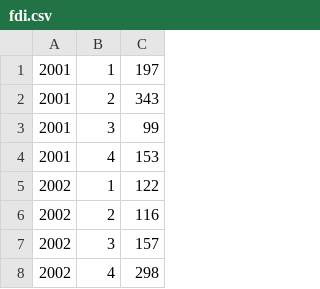
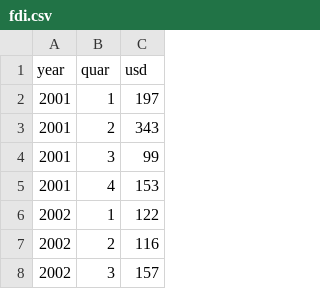
Before and after one commit to JobyKK/r_reg, a CSV file: fdi.csv, drawn as a sheet; only a part is shown; the shorter side is filled out with more unchanged rows.

```diff
--- a/fdi.csv
+++ b/fdi.csv
@@ -1 +1,2 @@
+year,quar,usd
 2001,1,197
```
Also changed, not shown: data.csv, 7 other files.
